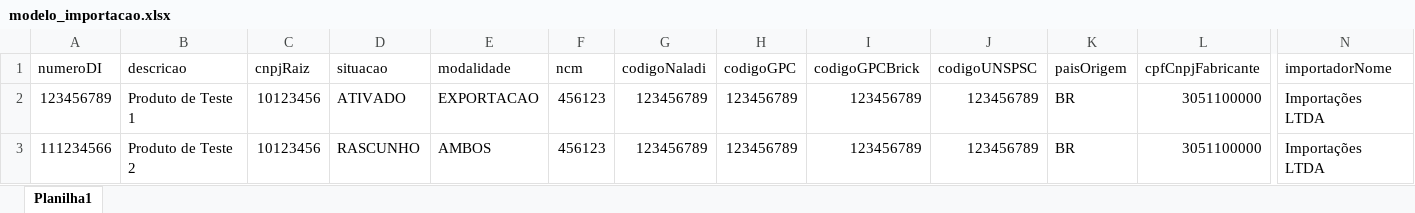
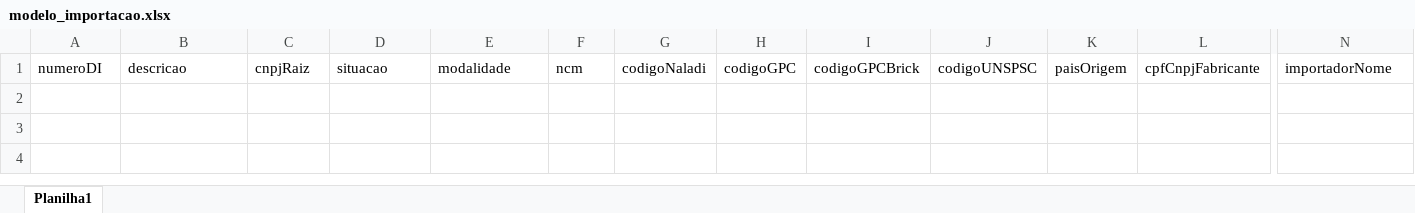
Before and after one commit to jpralves10/maestro-portalunico, an Excel workbook: dist/maestro-portalunico/assets/modelo_importacao.xlsx, sheet Planilha1, drawn as a sheet; only a part is shown, gaps mark what is left out; values as stored, in another font and other column widths than the file's, no borders; rows hold the shown columns only; the diff names each change by its address in the sheet, - before the commit and + after, or states it on an @@ line.

```diff
--- a/dist/maestro-portalunico/assets/modelo_importacao.xlsx (sheet Planilha1)
+++ b/dist/maestro-portalunico/assets/modelo_importacao.xlsx (sheet Planilha1)
-row 2: 123456789 | Produto de Teste 1 | 10123456 | ATIVADO | EXPORTACAO | 456123 | 123456789 | 123456789 | 123456789 | 123456789 | BR | 3051100000 | Importações LTDA
-row 3: 111234566 | Produto de Teste 2 | 10123456 | RASCUNHO | AMBOS | 456123 | 123456789 | 123456789 | 123456789 | 123456789 | BR | 3051100000 | Importações LTDA
```
Also changed, not shown: src/assets/modelo_importacao.xlsx, 15 other files.
